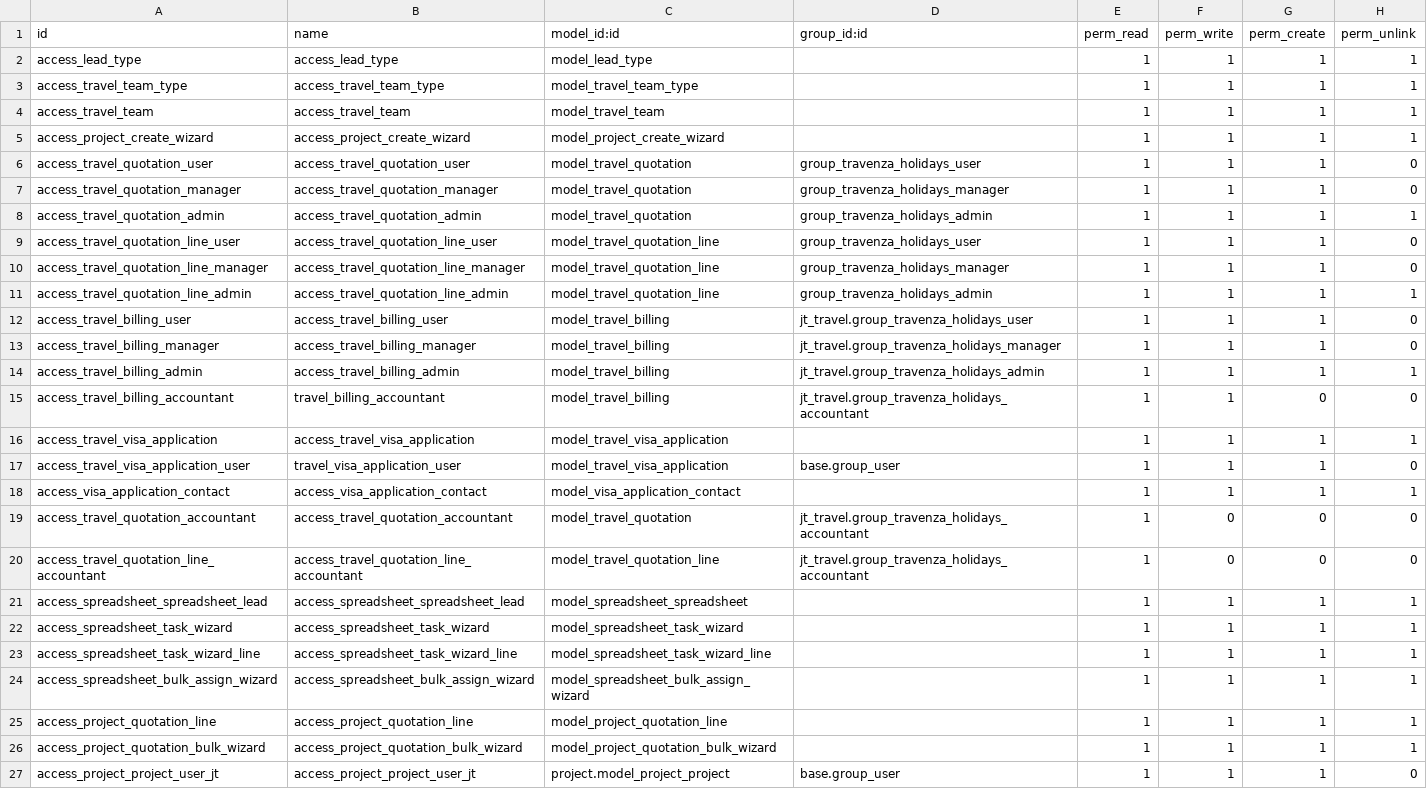
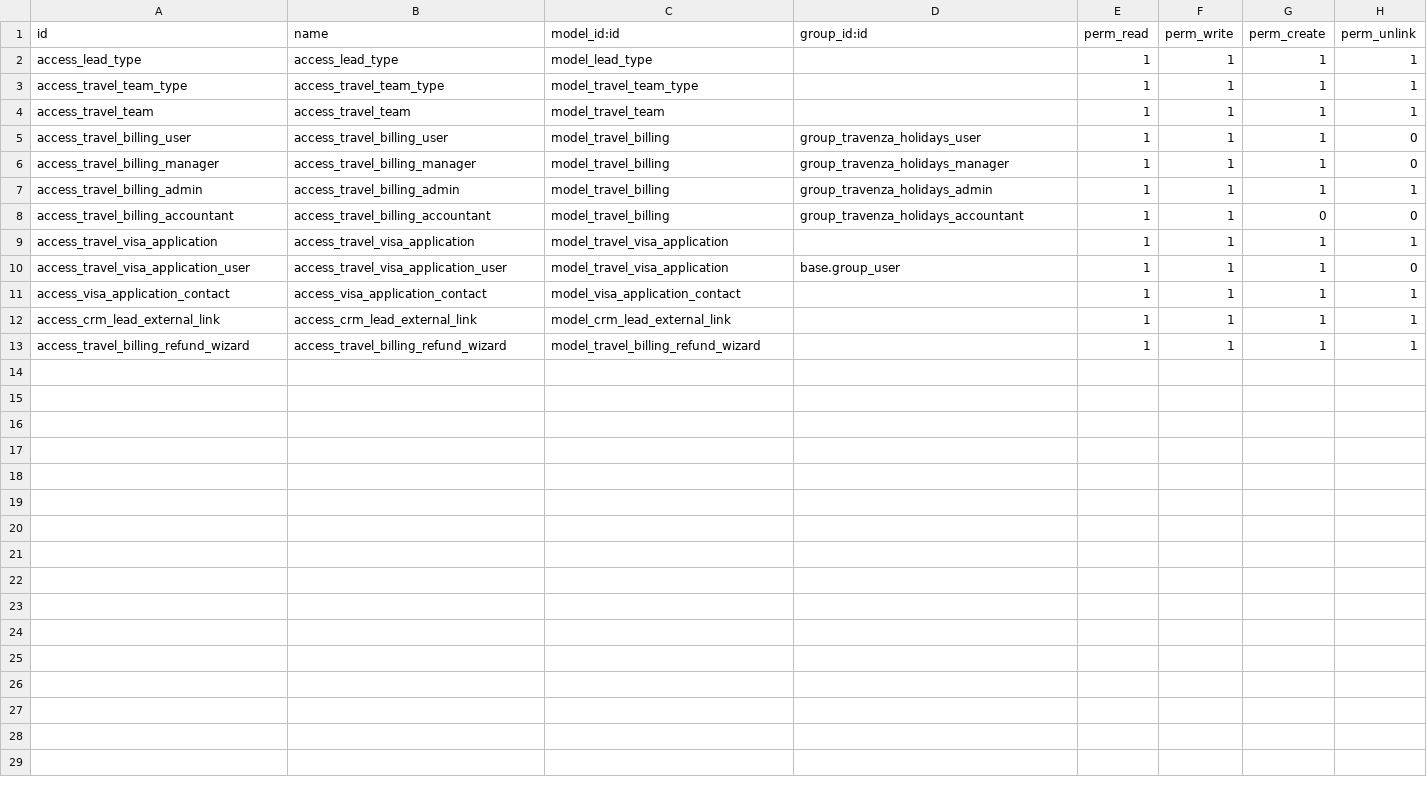
Before and after one commit to JupicalTech/travenza, a CSV file: jt_travel/security/ir.model.access.csv, drawn as a sheet.

Commit message:
[IMP]Removed project, spreadsheet flow and added external link model, also did some minor changes in billing and crm related to layout and positioning

```diff
--- a/jt_travel/security/ir.model.access.csv
+++ b/jt_travel/security/ir.model.access.csv
@@ -4,24 +4,10 @@ access_travel_team_type,access_travel_team_type,model_travel_team_type,,1,1,1,1
 access_travel_team,access_travel_team,model_travel_team,,1,1,1,1
-access_project_create_wizard,access_project_create_wizard,model_project_create_wizard,,1,1,1,1
-access_travel_quotation_user,access_travel_quotation_user,model_travel_quotation,group_travenza_holidays_user,1,1,1,0
-access_travel_quotation_manager,access_travel_quotation_manager,model_travel_quotation,group_travenza_holidays_manager,1,1,1,0
-access_travel_quotation_admin,access_travel_quotation_admin,model_travel_quotation,group_travenza_holidays_admin,1,1,1,1
-access_travel_quotation_line_user,access_travel_quotation_line_user,model_travel_quotation_line,group_travenza_holidays_user,1,1,1,0
-access_travel_quotation_line_manager,access_travel_quotation_line_manager,model_travel_quotation_line,group_travenza_holidays_manager,1,1,1,0
-access_travel_quotation_line_admin,access_travel_quotation_line_admin,model_travel_quotation_line,group_travenza_holidays_admin,1,1,1,1
-access_travel_billing_user,access_travel_billing_user,model_travel_billing,jt_travel.group_travenza_holidays_user,1,1,1,0
-access_travel_billing_manager,access_travel_billing_manager,model_travel_billing,jt_travel.group_travenza_holidays_manager,1,1,1,0
-access_travel_billing_admin,access_travel_billing_admin,model_travel_billing,jt_travel.group_travenza_holidays_admin,1,1,1,1
-access_travel_billing_accountant,travel_billing_accountant,model_travel_billing,jt_travel.group_travenza_holidays_accountant,1,1,0,0
+access_travel_billing_user,access_travel_billing_user,model_travel_billing,group_travenza_holidays_user,1,1,1,0
+access_travel_billing_manager,access_travel_billing_manager,model_travel_billing,group_travenza_holidays_manager,1,1,1,0
+access_travel_billing_admin,access_travel_billing_admin,model_travel_billing,group_travenza_holidays_admin,1,1,1,1
+access_travel_billing_accountant,access_travel_billing_accountant,model_travel_billing,group_travenza_holidays_accountant,1,1,0,0
 access_travel_visa_application,access_travel_visa_application,model_travel_visa_application,,1,1,1,1
-access_travel_visa_application_user,travel_visa_application_user,model_travel_visa_application,base.group_user,1,1,1,0
+access_travel_visa_application_user,access_travel_visa_application_user,model_travel_visa_application,base.group_user,1,1,1,0
 access_visa_application_contact,access_visa_application_contact,model_visa_application_contact,,1,1,1,1
-access_travel_quotation_accountant,access_travel_quotation_accountant,model_travel_quotation,jt_travel.group_travenza_holidays_accountant,1,0,0,0
-access_travel_quotation_line_accountant,access_travel_quotation_line_accountant,model_travel_quotation_line,jt_travel.group_travenza_holidays_accountant,1,0,0,0
-access_spreadsheet_spreadsheet_lead,access_spreadsheet_spreadsheet_lead,model_spreadsheet_spreadsheet,,1,1,1,1
-access_spreadsheet_task_wizard,access_spreadsheet_task_wizard,model_spreadsheet_task_wizard,,1,1,1,1
-access_spreadsheet_task_wizard_line,access_spreadsheet_task_wizard_line,model_spreadsheet_task_wizard_line,,1,1,1,1
-access_spreadsheet_bulk_assign_wizard,access_spreadsheet_bulk_assign_wizard,model_spreadsheet_bulk_assign_wizard,,1,1,1,1
-access_project_quotation_line,access_project_quotation_line,model_project_quotation_line,,1,1,1,1
-access_project_quotation_bulk_wizard,access_project_quotation_bulk_wizard,model_project_quotation_bulk_wizard,,1,1,1,1
-access_project_project_user_jt,access_project_project_user_jt,project.model_project_project,base.group_user,1,1,1,0
+access_crm_lead_external_link,access_crm_lead_external_link,model_crm_lead_external_link,,1,1,1,1
+access_travel_billing_refund_wizard,access_travel_billing_refund_wizard,model_travel_billing_refund_wizard,,1,1,1,1
```
Also changed, not shown: 16 other files.
